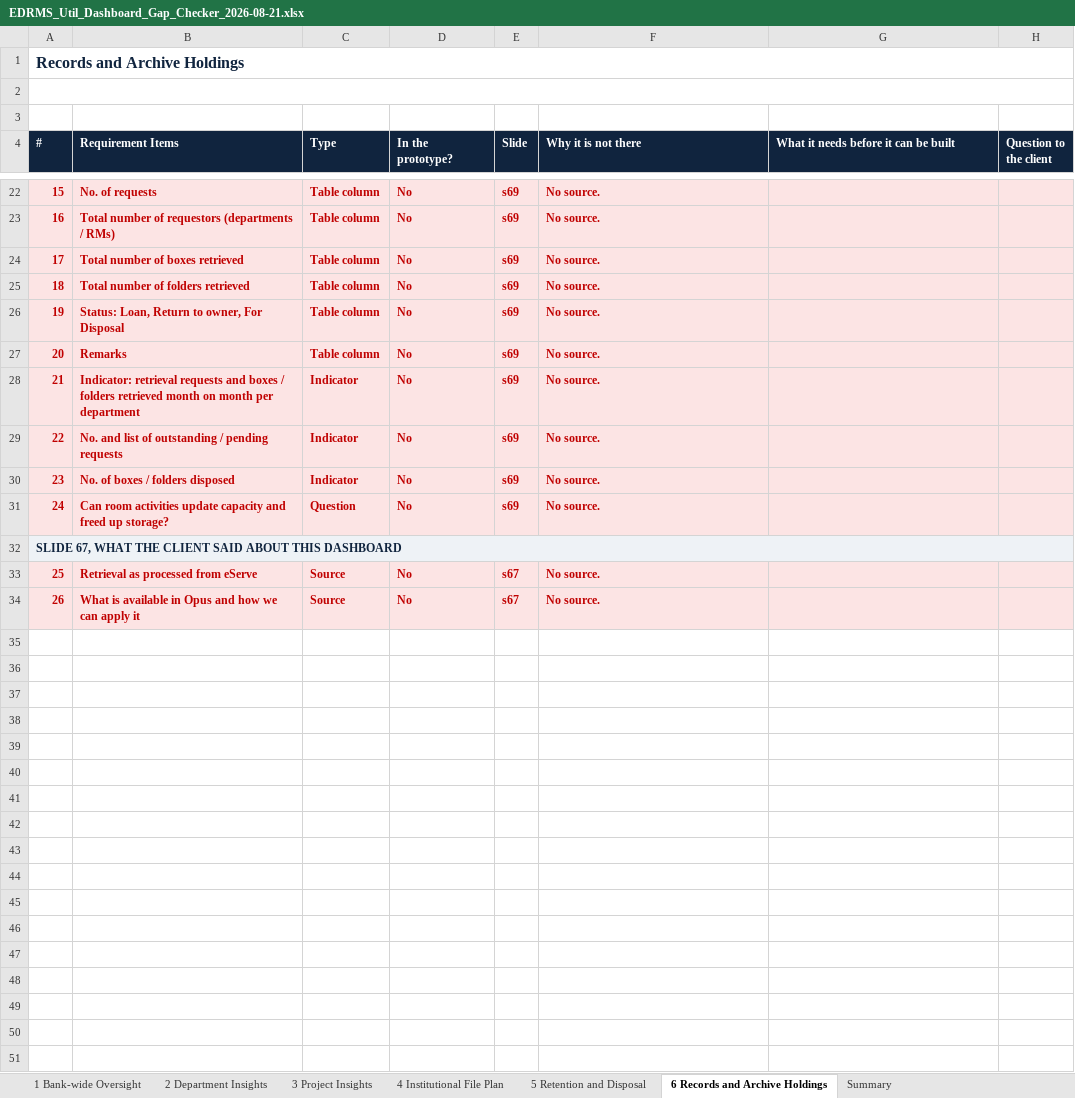
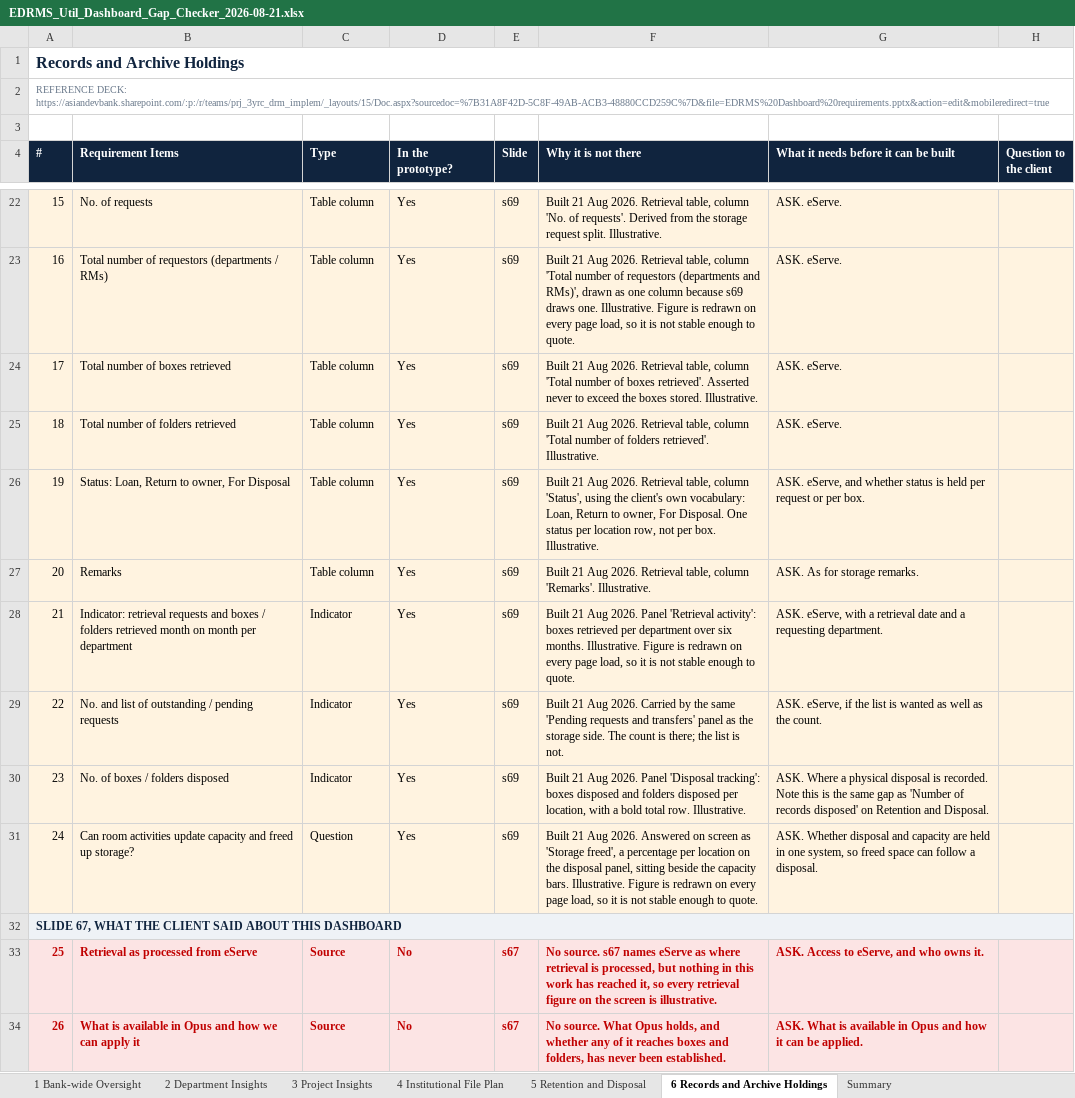
Before and after one commit to perezfiles01-droid/Jim, an Excel workbook: EDRMS_Util_Dashboard_Gap_Checker_2026-08-21.xlsx, sheet 6 Records and Archive Holdings, drawn as a sheet; only a part is shown, gaps mark what is left out; values as stored, in another font and other column widths than the file's, no borders; the diff covers the shown part only; the diff names each change by its address in the sheet, - before the commit and + after, or states it on an @@ line.

```diff
--- a/EDRMS_Util_Dashboard_Gap_Checker_2026-08-21.xlsx (sheet 6 Records and Archive Holdings)
+++ b/EDRMS_Util_Dashboard_Gap_Checker_2026-08-21.xlsx (sheet 6 Records and Archive Holdings)
-A2 (#): (empty)
+A2 (#): REFERENCE DECK: https://asiandevbank.sharepoint.com/:p:/r/teams/prj_3yrc_drm_implem/_layouts/15/Doc.aspx?sourcedoc=%7B31A8F42D-5C8F-49AB-ACB3-48880CCD259C%7D&file=EDRMS%20Dashboard%20requirements.pptx&action=edit&mobileredirect=true
@@ A22:F31 bold: on → off, text colour: #C00000 → black @@
-D22:D31 (In the prototype?): No
+D22:D31 (In the prototype?): Yes
-F22 (Why it is not there): No source.
+F22 (Why it is not there): Built 21 Aug 2026. Retrieval table, column 'No. of requests'. Derived from the storage request split. Illustrative.
-G22:G25: (empty)
+G22:G25: ASK. eServe.
-F23 (Why it is not there): No source.
+F23 (Why it is not there): Built 21 Aug 2026. Retrieval table, column 'Total number of requestors (departments and RMs)', drawn as one column because s69 draws one. Illustrative. Figure is redrawn on every page load, so it is not stable enough to quote.
-F24 (Why it is not there): No source.
+F24 (Why it is not there): Built 21 Aug 2026. Retrieval table, column 'Total number of boxes retrieved'. Asserted never to exceed the boxes stored. Illustrative.
-F25 (Why it is not there): No source.
+F25 (Why it is not there): Built 21 Aug 2026. Retrieval table, column 'Total number of folders retrieved'. Illustrative.
-F26 (Why it is not there): No source.
+F26 (Why it is not there): Built 21 Aug 2026. Retrieval table, column 'Status', using the client's own vocabulary: Loan, Return to owner, For Disposal. One status per location row, not per box. Illustrative.
-G26: (empty)
+G26: ASK. eServe, and whether status is held per request or per box.
-F27 (Why it is not there): No source.
+F27 (Why it is not there): Built 21 Aug 2026. Retrieval table, column 'Remarks'. Illustrative.
-G27: (empty)
+G27: ASK. As for storage remarks.
-F28 (Why it is not there): No source.
+F28 (Why it is not there): Built 21 Aug 2026. Panel 'Retrieval activity': boxes retrieved per department over six months. Illustrative. Figure is redrawn on every page load, so it is not stable enough to quote.
-G28: (empty)
+G28: ASK. eServe, with a retrieval date and a requesting department.
-F29 (Why it is not there): No source.
+F29 (Why it is not there): Built 21 Aug 2026. Carried by the same 'Pending requests and transfers' panel as the storage side. The count is there; the list is not.
-G29: (empty)
+G29: ASK. eServe, if the list is wanted as well as the count.
-F30 (Why it is not there): No source.
+F30 (Why it is not there): Built 21 Aug 2026. Panel 'Disposal tracking': boxes disposed and folders disposed per location, with a bold total row. Illustrative.
-G30: (empty)
+G30: ASK. Where a physical disposal is recorded. Note this is the same gap as 'Number of records disposed' on Retention and Disposal.
-F31 (Why it is not there): No source.
+F31 (Why it is not there): Built 21 Aug 2026. Answered on screen as 'Storage freed', a percentage per location on the disposal panel, sitting beside the capacity bars. Illustrative. Figure is redrawn on every page load, so it is not stable enough to quote.
-G31: (empty)
+G31: ASK. Whether disposal and capacity are held in one system, so freed space can follow a disposal.
-F33 (Why it is not there): No source.
+F33 (Why it is not there): No source. s67 names eServe as where retrieval is processed, but nothing in this work has reached it, so every retrieval figure on the screen is illustrative.
-G33: (empty)
+G33: ASK. Access to eServe, and who owns it.
-F34 (Why it is not there): No source.
+F34 (Why it is not there): No source. What Opus holds, and whether any of it reaches boxes and folders, has never been established.
-G34: (empty)
+G34: ASK. What is available in Opus and how it can be applied.
```
Also changed, not shown: 39 edited cells and cell formats elsewhere in this sheet.
